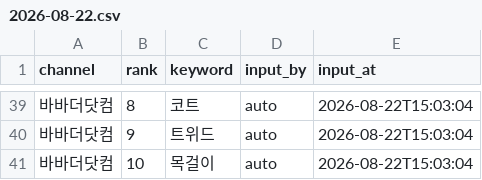
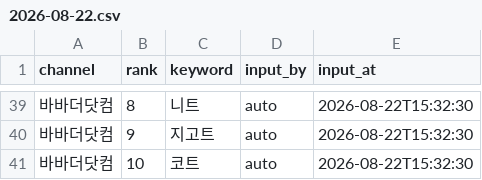
Before and after one commit to performanceteam12-sketch/babathe-trend-dashboard, a CSV file: data/app_search/2026-08-22.csv, drawn as a sheet; only a part is shown, gaps mark what is left out; the diff covers the shown part only; the diff names each change by its address in the sheet, - before the commit and + after, or states it on an @@ line.

```diff
--- a/data/app_search/2026-08-22.csv
+++ b/data/app_search/2026-08-22.csv
-C39 (keyword): 코트
+C39 (keyword): 니트
-E39:E41 (input_at): 2026-08-22T15:03:04
+E39:E41 (input_at): 2026-08-22T15:32:30
-C40 (keyword): 트위드
+C40 (keyword): 지고트
-C41 (keyword): 목걸이
+C41 (keyword): 코트
```
Also changed, not shown: 31 edited cells elsewhere in this file.
